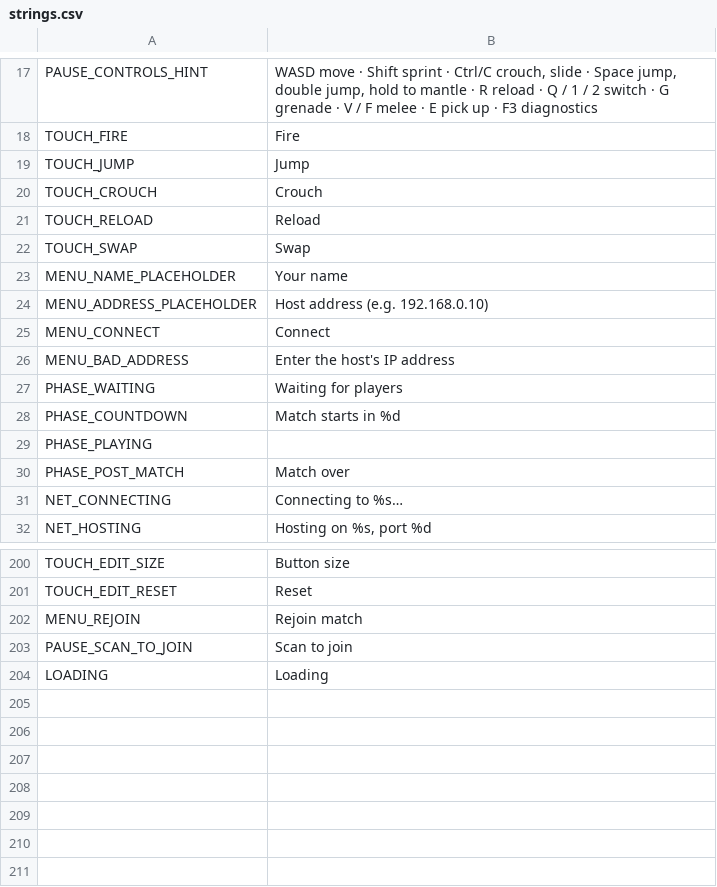
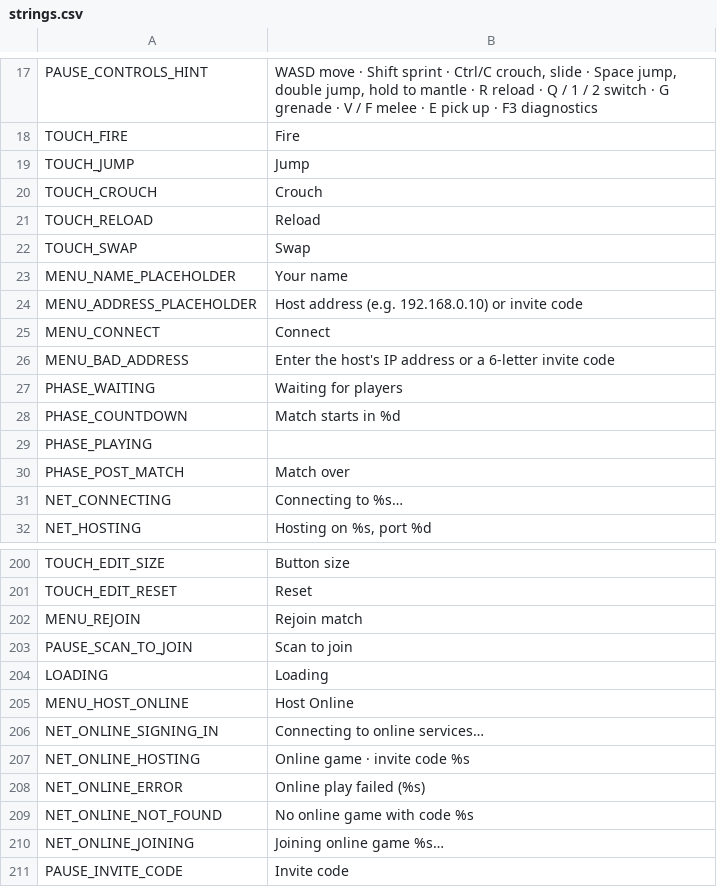
Before and after one commit to aswinkumarks/IONFALL, a CSV file: locale/strings.csv, drawn as a sheet; only a part is shown, gaps mark what is left out.

```diff
--- a/locale/strings.csv
+++ b/locale/strings.csv
@@ -23,5 +23,5 @@ TOUCH_SWAP,Swap
 MENU_NAME_PLACEHOLDER,Your name
-MENU_ADDRESS_PLACEHOLDER,Host address (e.g. 192.168.0.10)
+MENU_ADDRESS_PLACEHOLDER,Host address (e.g. 192.168.0.10) or invite code
 MENU_CONNECT,Connect
-MENU_BAD_ADDRESS,Enter the host's IP address
+MENU_BAD_ADDRESS,Enter the host's IP address or a 6-letter invite code
 PHASE_WAITING,Waiting for players
@@ -204 +204,8 @@ PAUSE_SCAN_TO_JOIN,Scan to join
 LOADING,Loading
+MENU_HOST_ONLINE,Host Online
+NET_ONLINE_SIGNING_IN,Connecting to online services…
+NET_ONLINE_HOSTING,"Online game · invite code %s"
+NET_ONLINE_ERROR,Online play failed (%s)
+NET_ONLINE_NOT_FOUND,No online game with code %s
+NET_ONLINE_JOINING,Joining online game %s…
+PAUSE_INVITE_CODE,Invite code
```
Also changed, not shown: 39 other files.
